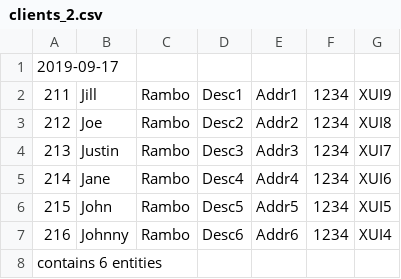
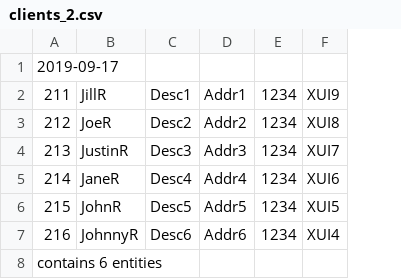
Before and after one commit to michal-jewczuk/batch-for-science, a CSV file: src/main/resources/clients/clients_2.csv, drawn as a sheet; removed rows and columns are numbered as before the commit, all else as after; the diff names each change by its address in the sheet, - before the commit and + after, or states it on an @@ line.

Commit message:
Updated client structure to match the assignment

```diff
--- a/src/main/resources/clients/clients_2.csv
+++ b/src/main/resources/clients/clients_2.csv
-column B, rows 2-7: Jill | Joe | Justin | Jane | John | Johnny
-column C, rows 2-7: all Rambo
+column B, rows 2-7: JillR | JoeR | JustinR | JaneR | JohnR | JohnnyR
```
Also changed, not shown: 6 other files.
